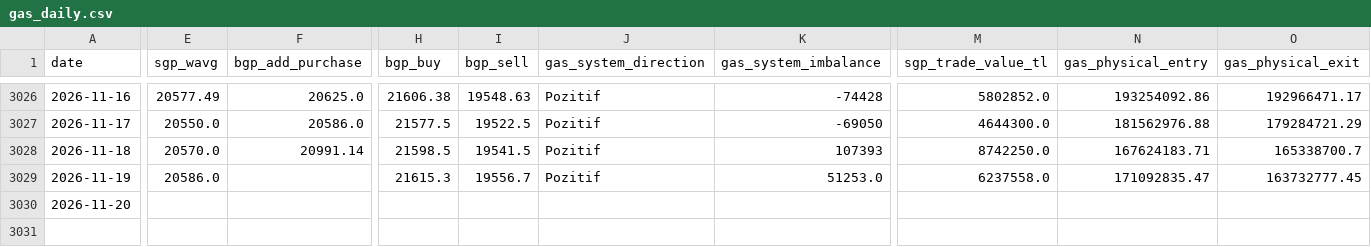
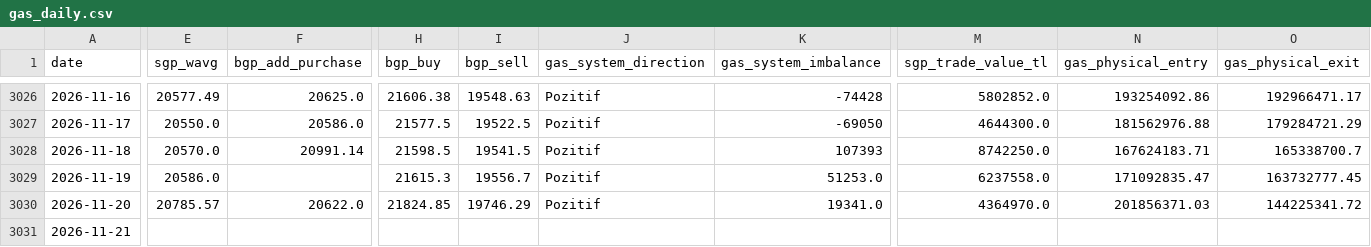
Before and after one commit to mervebozkurt35/tr-power-lab, a CSV file: data/processed/gas_daily.csv, drawn as a sheet; only a part is shown, gaps mark what is left out; rows hold the shown columns only; the diff covers the shown part only; the diff names each change by its address in the sheet, - before the commit and + after, or states it on an @@ line.

```diff
--- a/data/processed/gas_daily.csv
+++ b/data/processed/gas_daily.csv
-E3030 (sgp_wavg): (empty)
+E3030 (sgp_wavg): 20785.57
-F3030 (bgp_add_purchase): (empty)
+F3030 (bgp_add_purchase): 20622.0
-H3030 (bgp_buy): (empty)
+H3030 (bgp_buy): 21824.85
-I3030 (bgp_sell): (empty)
+I3030 (bgp_sell): 19746.29
-J3030 (gas_system_direction): (empty)
+J3030 (gas_system_direction): Pozitif
-K3030 (gas_system_imbalance): (empty)
+K3030 (gas_system_imbalance): 19341.0
-M3030 (sgp_trade_value_tl): (empty)
+M3030 (sgp_trade_value_tl): 4364970.0
-N3030 (gas_physical_entry): (empty)
+N3030 (gas_physical_entry): 201856371.03
-O3030 (gas_physical_exit): (empty)
+O3030 (gas_physical_exit): 144225341.72
+row 3031: 2026-11-21
```
Also changed, not shown: 11 edited cells elsewhere in this file, data/processed/balancing_daily.csv, data/processed/line_events.csv, 8 other files.
